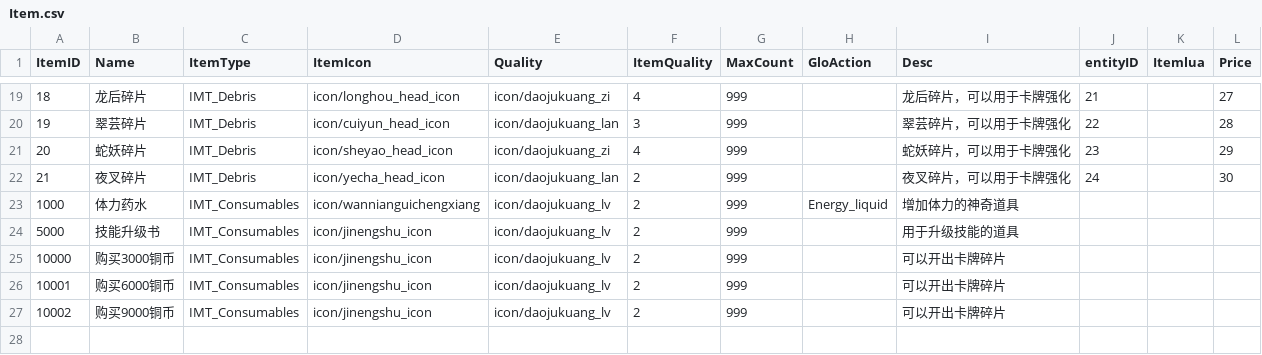
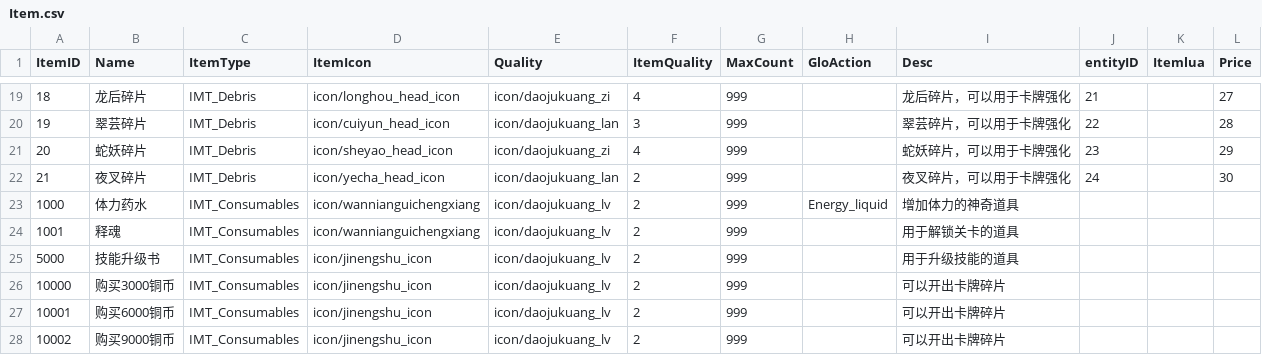
Before and after one commit to kevinnewkevin/xiyou, a CSV file: trunk/config/tables/Item.csv, drawn as a sheet; only a part is shown, gaps mark what is left out; the diff names each change by its address in the sheet, - before the commit and + after, or states it on an @@ line.

```diff
--- a/trunk/config/tables/Item.csv
+++ b/trunk/config/tables/Item.csv
+row 24: 1001 | 释魂 | IMT_Consumables | icon/wannianguichengxiang | icon/daojukuang_lv | 2 | 999 |  | 用于解锁关卡的道具
```
Also changed, not shown: 1 other file.
